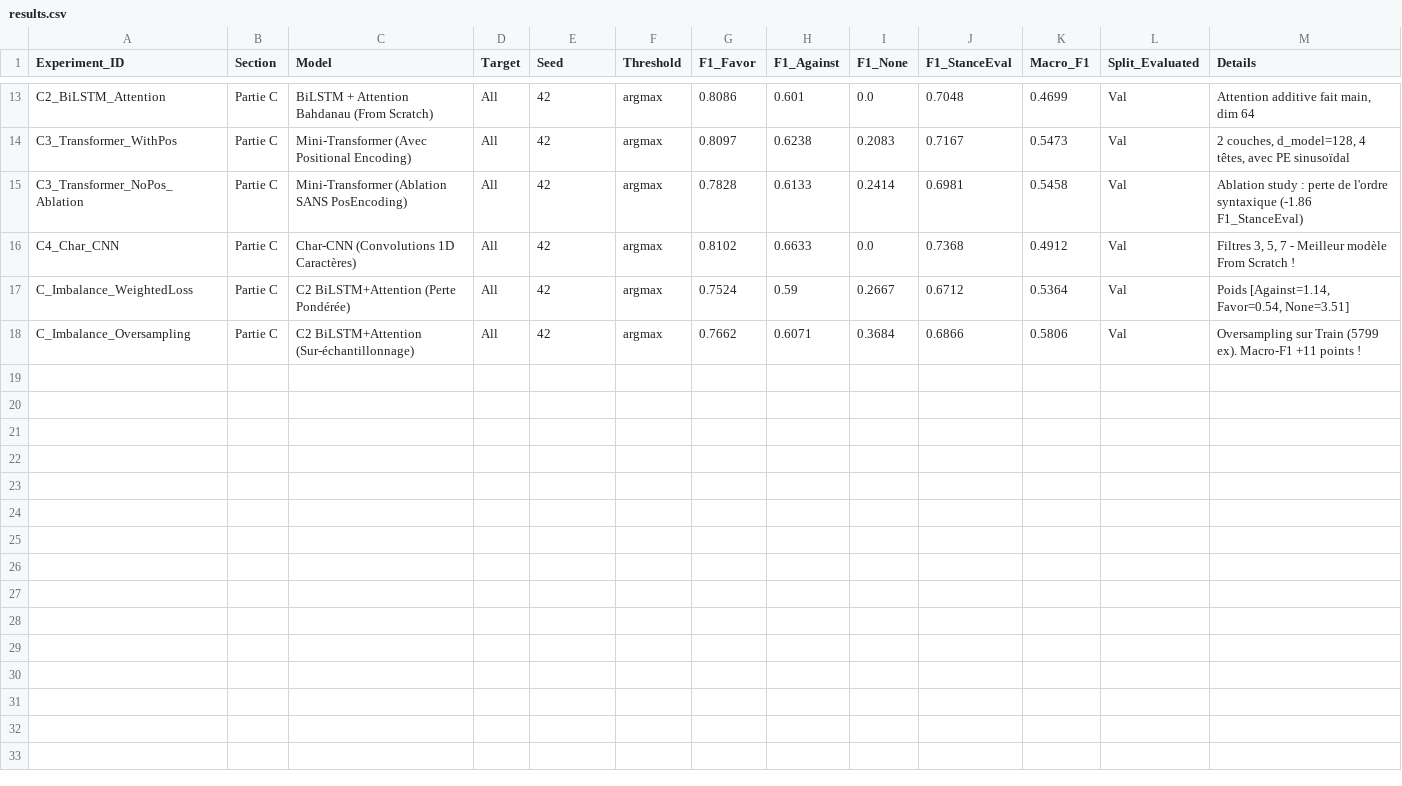
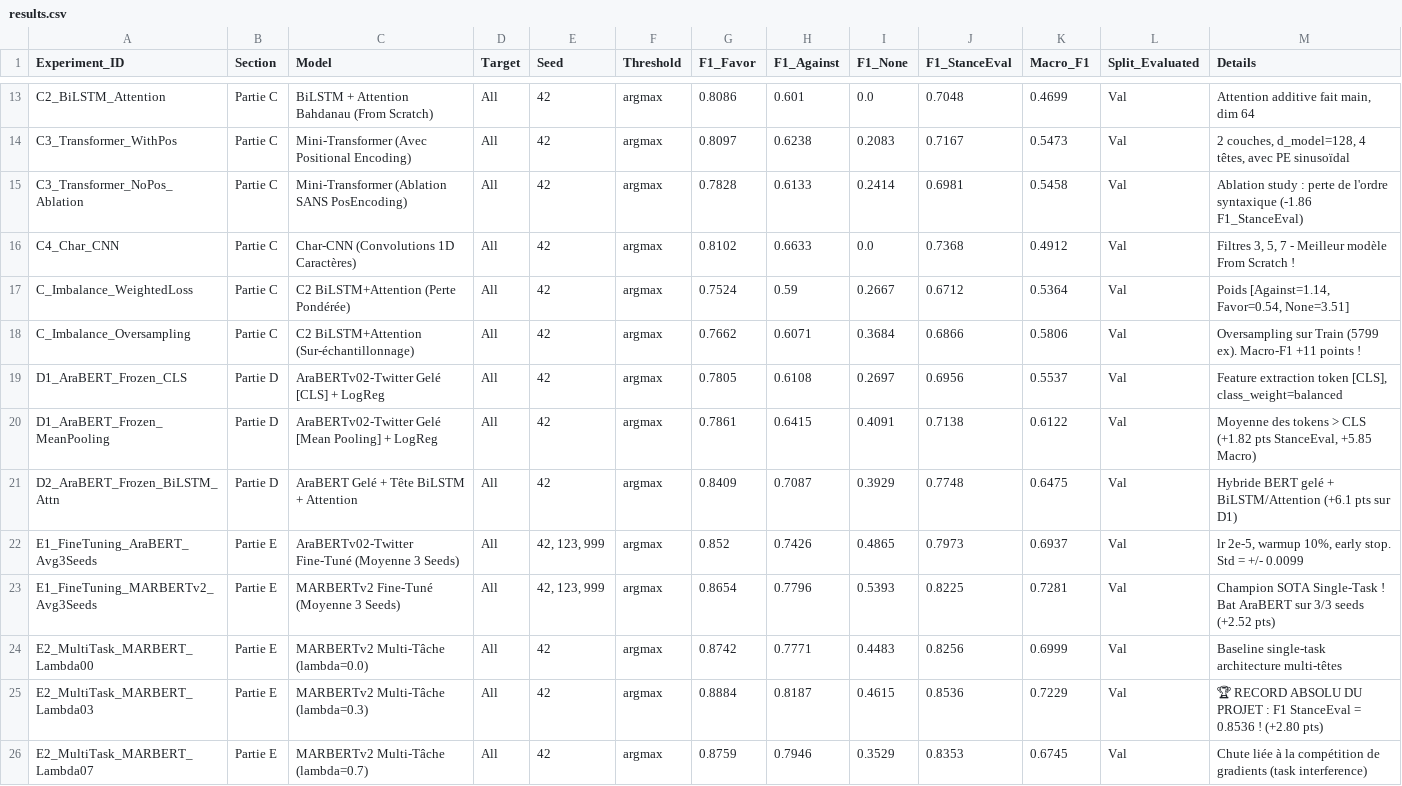
Before and after one commit to AbdelhamidRb/stance-arabic-covid, a CSV file: results/results.csv, drawn as a sheet; only a part is shown, gaps mark what is left out.

Commit message:
docs: sync Part D and E execution results and update results.csv

```diff
--- a/results/results.csv
+++ b/results/results.csv
@@ -18 +18,9 @@ C_Imbalance_WeightedLoss,Partie C,C2 BiLSTM+Attention (Perte Pondérée),All,42,
 C_Imbalance_Oversampling,Partie C,C2 BiLSTM+Attention (Sur-échantillonnage),All,42,argmax,0.7662,0.6071,0.3684,0.6866,0.5806,Val,Oversampling sur Train (5799 ex). Macro-F1 +11 points !
+D1_AraBERT_Frozen_CLS,Partie D,AraBERTv02-Twitter Gelé [CLS] + LogReg,All,42,argmax,0.7805,0.6108,0.2697,0.6956,0.5537,Val,"Feature extraction token [CLS], class_weight=balanced"
+D1_AraBERT_Frozen_MeanPooling,Partie D,AraBERTv02-Twitter Gelé [Mean Pooling] + LogReg,All,42,argmax,0.7861,0.6415,0.4091,0.7138,0.6122,Val,"Moyenne des tokens > CLS (+1.82 pts StanceEval, +5.85 Macro)"
+D2_AraBERT_Frozen_BiLSTM_Attn,Partie D,AraBERT Gelé + Tête BiLSTM + Attention,All,42,argmax,0.8409,0.7087,0.3929,0.7748,0.6475,Val,Hybride BERT gelé + BiLSTM/Attention (+6.1 pts sur D1)
+E1_FineTuning_AraBERT_Avg3Seeds,Partie E,AraBERTv02-Twitter Fine-Tuné (Moyenne 3 Seeds),All,"42, 123, 999",argmax,0.852,0.7426,0.4865,0.7973,0.6937,Val,"lr 2e-5, warmup 10%, early stop. Std = +/- 0.0099"
+E1_FineTuning_MARBERTv2_Avg3Seeds,Partie E,MARBERTv2 Fine-Tuné (Moyenne 3 Seeds),All,"42, 123, 999",argmax,0.8654,0.7796,0.5393,0.8225,0.7281,Val,Champion SOTA Single-Task ! Bat AraBERT sur 3/3 seeds (+2.52 pts)
+E2_MultiTask_MARBERT_Lambda00,Partie E,MARBERTv2 Multi-Tâche (lambda=0.0),All,42,argmax,0.8742,0.7771,0.4483,0.8256,0.6999,Val,Baseline single-task architecture multi-têtes
+E2_MultiTask_MARBERT_Lambda03,Partie E,MARBERTv2 Multi-Tâche (lambda=0.3),All,42,argmax,0.8884,0.8187,0.4615,0.8536,0.7229,Val,🏆 RECORD ABSOLU DU PROJET : F1 StanceEval = 0.8536 ! (+2.80 pts)
+E2_MultiTask_MARBERT_Lambda07,Partie E,MARBERTv2 Multi-Tâche (lambda=0.7),All,42,argmax,0.8759,0.7946,0.3529,0.8353,0.6745,Val,Chute liée à la compétition de gradients (task interference)
```
Also changed, not shown: 3 other files.
